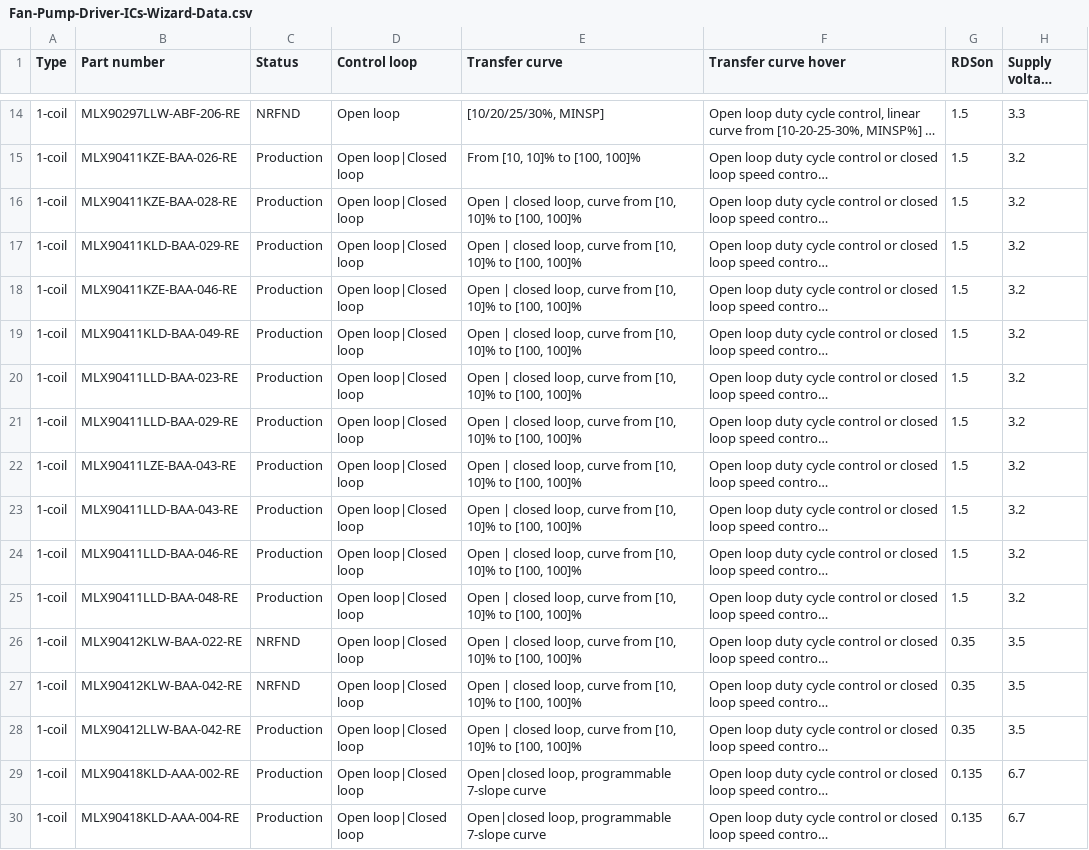
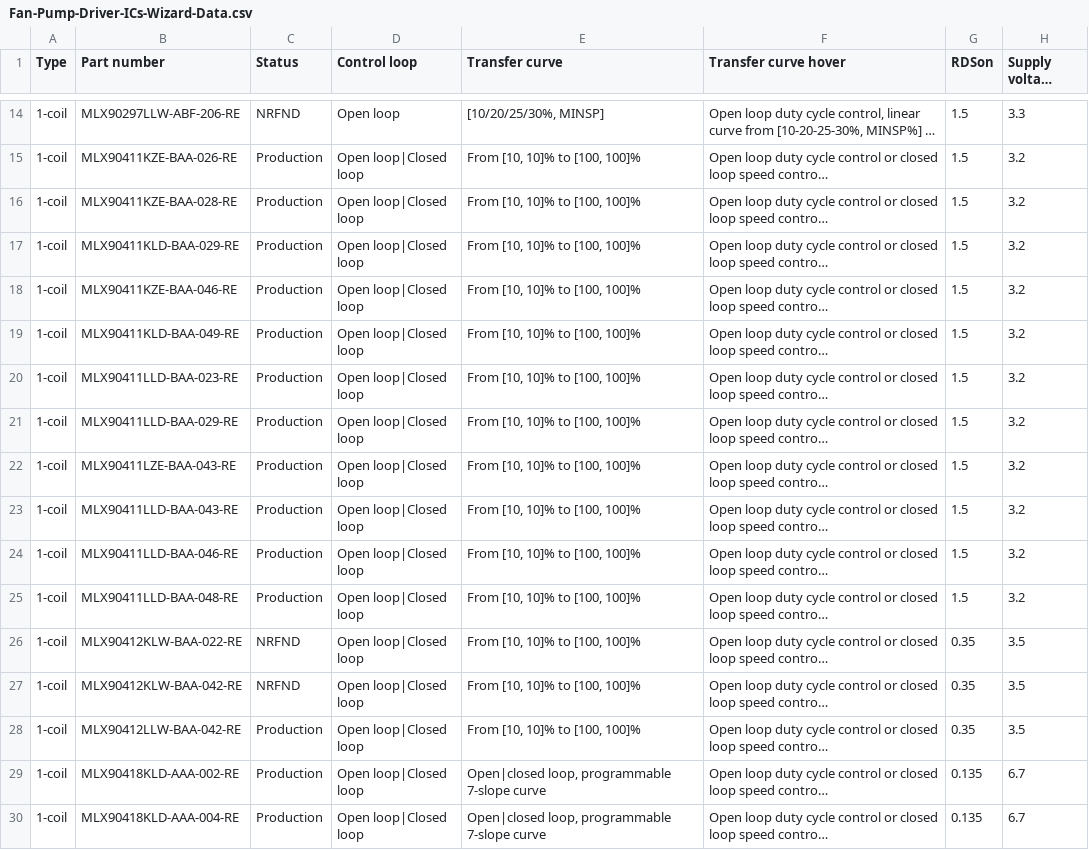
Before and after one commit to MelexisBC/Wizard--Fan-Pump-Driver-ICs-Data, a CSV file: Fan-Pump-Driver-ICs-Wizard-Data.csv, drawn as a sheet; only a part is shown, gaps mark what is left out; long unchanged cells end in …; the diff names each change by its address in the sheet, - before the commit and + after, or states it on an @@ line.

Commit message:
Wizard - Fan and pump driver ICs - Google sheet updated

```diff
--- a/Fan-Pump-Driver-ICs-Wizard-Data.csv
+++ b/Fan-Pump-Driver-ICs-Wizard-Data.csv
-E16:E28 (Transfer curve): Open | closed loop, curve from [10, 10]% to [100, 100]%
+E16:E28 (Transfer curve): From [10, 10]% to [100, 100]%
```
